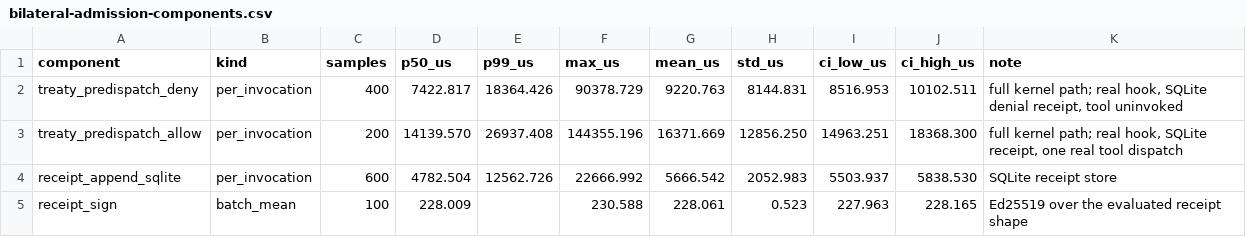
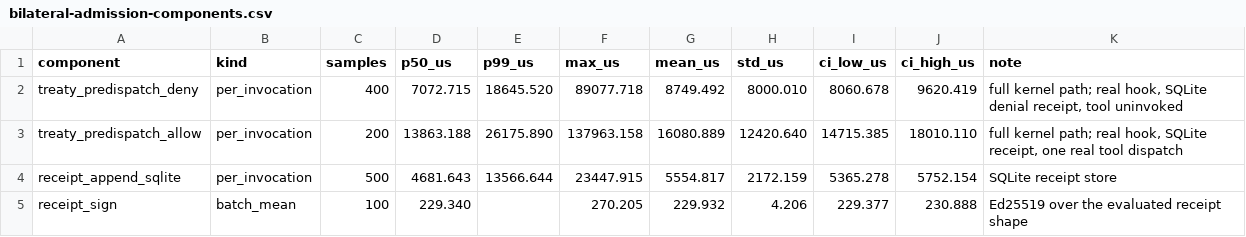
Before and after one commit to bb-connor/arc, a CSV file: docs/papers/programmable-sovereignty/bench/results/bilateral-admission-components.csv, drawn as a sheet; only a part is shown; the diff covers the shown part only.

```diff
--- a/docs/papers/programmable-sovereignty/bench/results/bilateral-admission-components.csv
+++ b/docs/papers/programmable-sovereignty/bench/results/bilateral-admission-components.csv
@@ -1,5 +1,5 @@
 component,kind,samples,p50_us,p99_us,max_us,mean_us,std_us,ci_low_us,ci_high_us,note
-treaty_predispatch_deny,per_invocation,400,7422.817,18364.426,90378.729,9220.763,8144.831,8516.953,10102.511,"full kernel path; real hook, SQLite denial receipt, tool uninvoked"
-treaty_predispatch_allow,per_invocation,200,14139.570,26937.408,144355.196,16371.669,12856.250,14963.251,18368.300,"full kernel path; real hook, SQLite receipt, one real tool dispatch"
-receipt_append_sqlite,per_invocation,600,4782.504,12562.726,22666.992,5666.542,2052.983,5503.937,5838.530,SQLite receipt store
-receipt_sign,batch_mean,100,228.009,,230.588,228.061,0.523,227.963,228.165,Ed25519 over the evaluated receipt shape
+treaty_predispatch_deny,per_invocation,400,7072.715,18645.520,89077.718,8749.492,8000.010,8060.678,9620.419,"full kernel path; real hook, SQLite denial receipt, tool uninvoked"
+treaty_predispatch_allow,per_invocation,200,13863.188,26175.890,137963.158,16080.889,12420.640,14715.385,18010.110,"full kernel path; real hook, SQLite receipt, one real tool dispatch"
+receipt_append_sqlite,per_invocation,500,4681.643,13566.644,23447.915,5554.817,2172.159,5365.278,5752.154,SQLite receipt store
+receipt_sign,batch_mean,100,229.340,,270.205,229.932,4.206,229.377,230.888,Ed25519 over the evaluated receipt shape
```
Also changed, not shown: 39 edited cells elsewhere in this file, docs/papers/programmable-sovereignty/bench/results/bilateral-admission-raw.csv, docs/papers/programmable-sovereignty/bench/results/bilateral-admission-receipt_append_sqlite-samples.csv, 29 other files.
